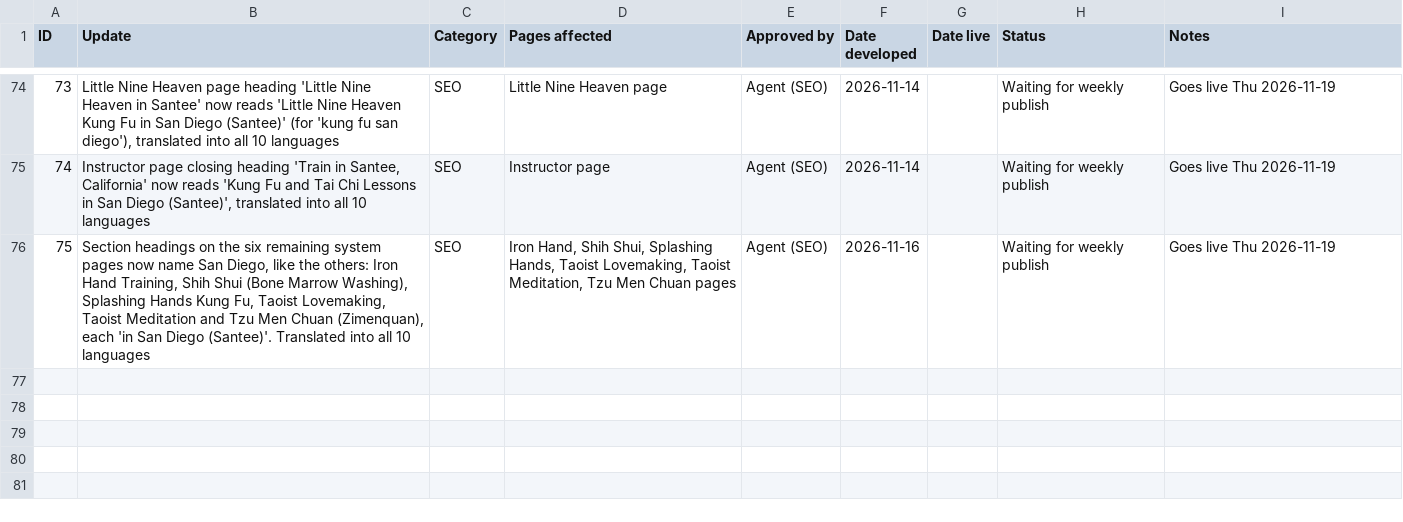
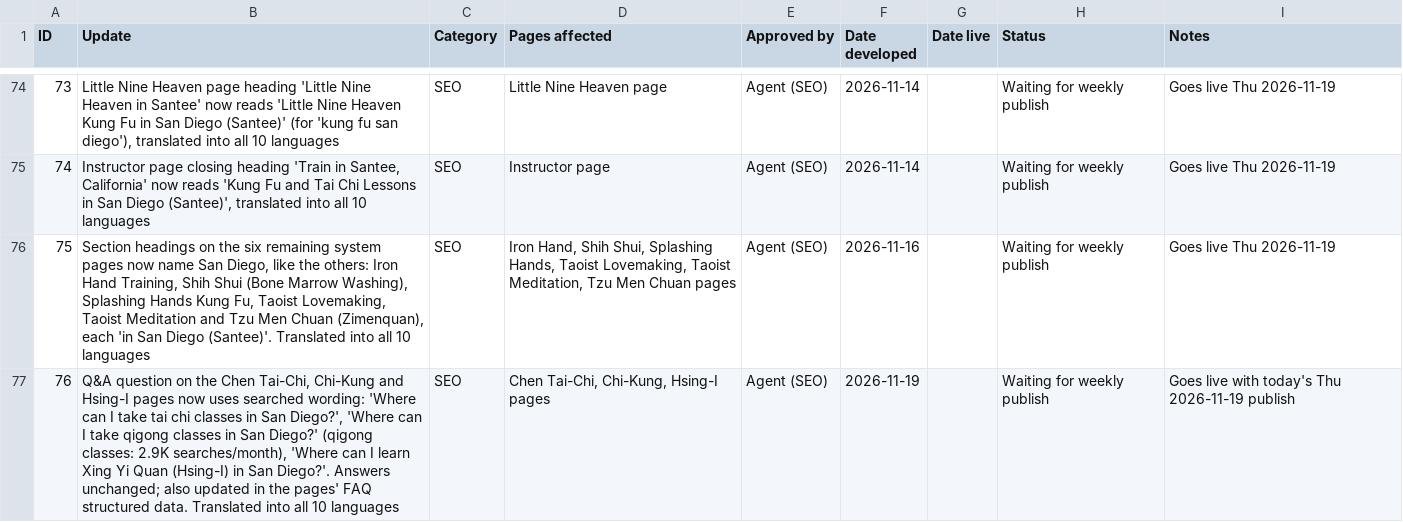
Before and after one commit to siful9h2/l9h, a CSV file: tools/update-log.csv, drawn as a sheet; only a part is shown, gaps mark what is left out.

```diff
--- a/tools/update-log.csv
+++ b/tools/update-log.csv
@@ -76 +76,2 @@ ID,Update,Category,Pages affected,Approved by,Date developed,Date live,Status,No
 75,"Section headings on the six remaining system pages now name San Diego, like the others: Iron Hand Training, Shih Shui (Bone Marrow Washing), Splashing Hands Kung Fu, Taoist Lovemaking, Taoist Meditation and Tzu Men Chuan (Zimenquan), each 'in San Diego (Santee)'. Translated into all 10 languages",SEO,"Iron Hand, Shih Shui, Splashing Hands, Taoist Lovemaking, Taoist Meditation, Tzu Men Chuan pages",Agent (SEO),2026-11-16,,Waiting for weekly publish,Goes live Thu 2026-11-19
+76,"Q&A question on the Chen Tai-Chi, Chi-Kung and Hsing-I pages now uses searched wording: 'Where can I take tai chi classes in San Diego?', 'Where can I take qigong classes in San Diego?' (qigong classes: 2.9K searches/month), 'Where can I learn Xing Yi Quan (Hsing-I) in San Diego?'. Answers unchanged; also updated in the pages' FAQ structured data. Translated into all 10 languages",SEO,"Chen Tai-Chi, Chi-Kung, Hsing-I pages",Agent (SEO),2026-11-19,,Waiting for weekly publish,Goes live with today's Thu 2026-11-19 publish
```
Also changed, not shown: 16 other files.
